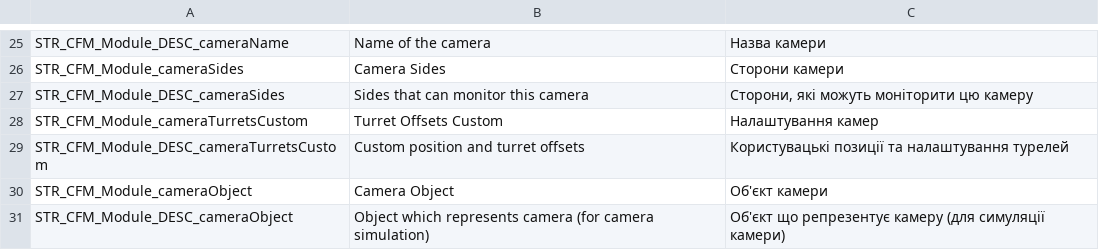
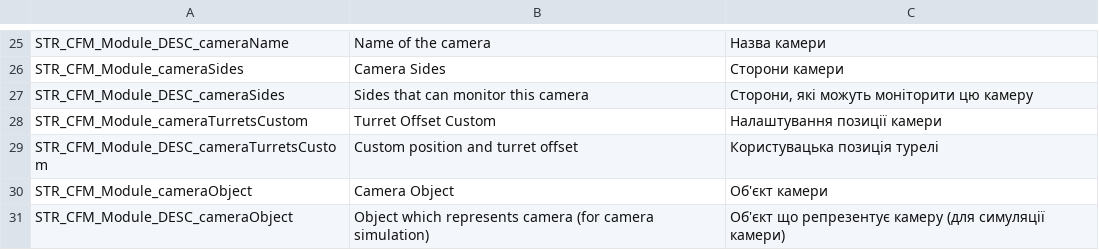
Before and after one commit to VaZaR00/arma3-cfm-system, a CSV file: CFM_MODULES/stringtable.csv, drawn as a sheet; only a part is shown, gaps mark what is left out.

Commit message:
Turret Offsets Custom point params for cam pos veh turr - OK

```diff
--- a/CFM_MODULES/stringtable.csv
+++ b/CFM_MODULES/stringtable.csv
@@ -27,4 +27,4 @@ STR_CFM_Module_cameraSides, "Camera Sides", "Сторони камери"
 STR_CFM_Module_DESC_cameraSides, "Sides that can monitor this camera", "Сторони, які можуть моніторити цю камеру"
-STR_CFM_Module_cameraTurretsCustom, "Turret Offsets Custom", "Налаштування камер"
-STR_CFM_Module_DESC_cameraTurretsCustom, "Custom position and turret offsets", "Користувацькі позиції та налаштування турелей"
+STR_CFM_Module_cameraTurretsCustom, "Turret Offset Custom", "Налаштування позиції камери"
+STR_CFM_Module_DESC_cameraTurretsCustom, "Custom position and turret offset", "Користувацька позиція турелі"
 STR_CFM_Module_cameraObject, "Camera Object", "Об'єкт камери"
```
Also changed, not shown: 2 other files.
